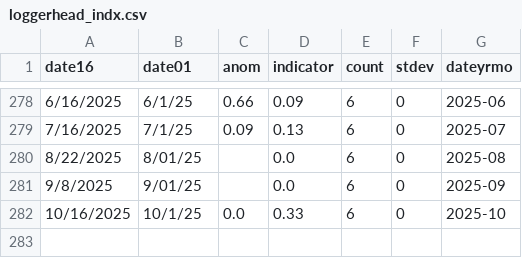
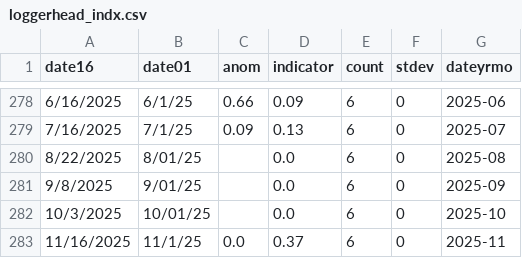
Before and after one commit to madrichardson/turtlewatch, a CSV file: data/resources/loggerhead_indx.csv, drawn as a sheet; only a part is shown, gaps mark what is left out.

```diff
--- a/data/resources/loggerhead_indx.csv
+++ b/data/resources/loggerhead_indx.csv
@@ -281,2 +281,3 @@ date16,date01,anom,indicator,count,stdev,dateyrmo
 9/8/2025,9/01/25,,0.0,6,0,2025-09
-10/16/2025,10/1/25,0.0,0.33,6,0,2025-10
+10/3/2025,10/01/25,,0.0,6,0,2025-10
+11/16/2025,11/1/25,0.0,0.37,6,0,2025-11
```
Also changed, not shown: 4 other files.
